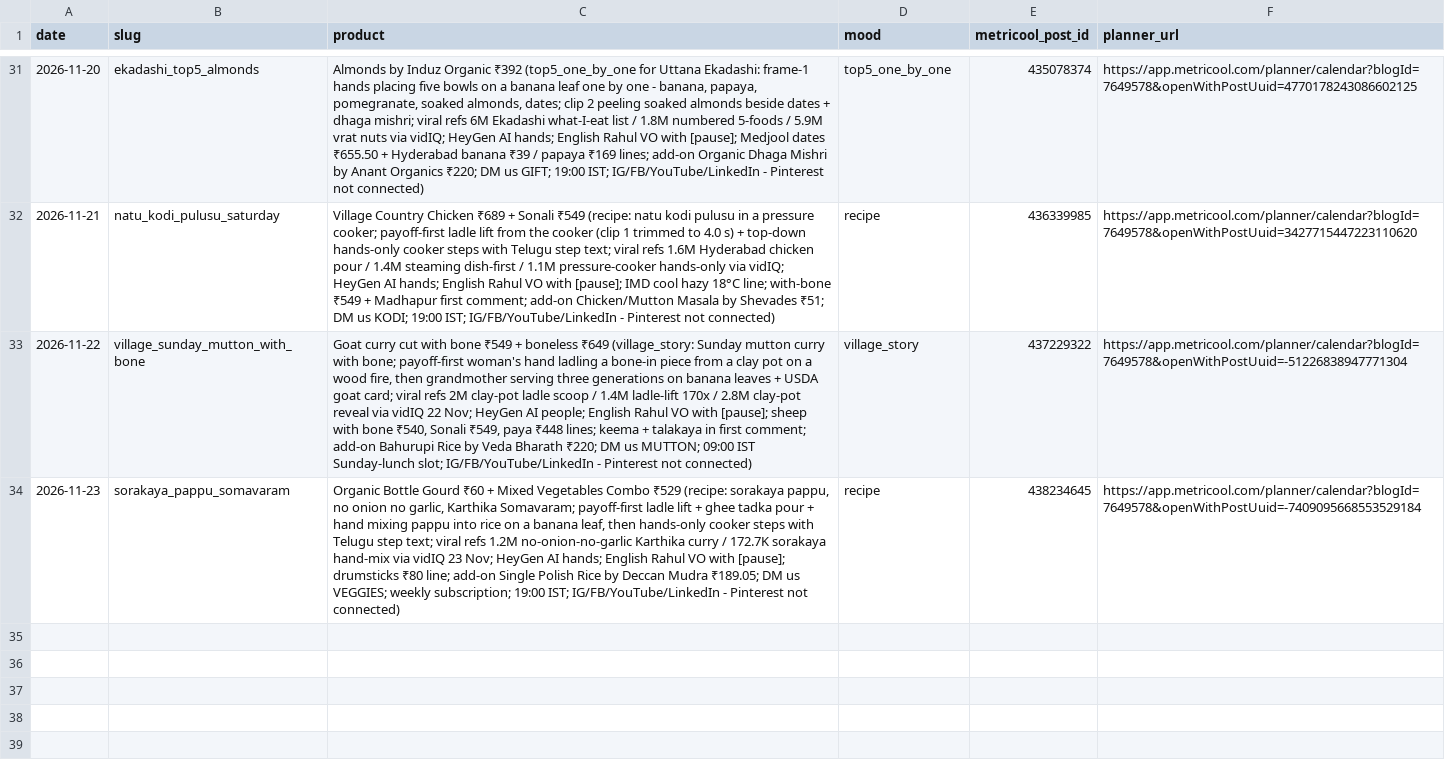
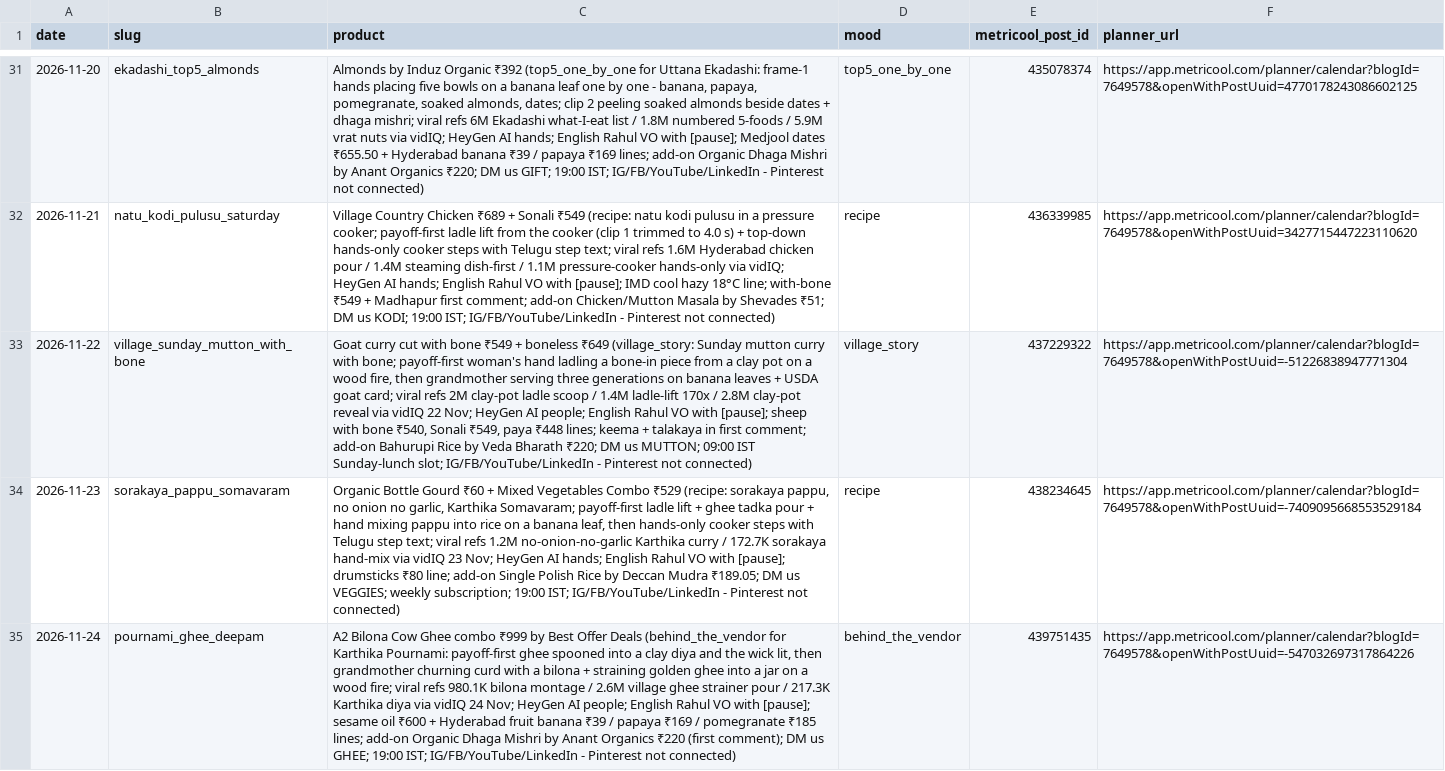
Before and after one commit to gjsgopi-dev/pureorganiczone-reels, a CSV file: log.csv, drawn as a sheet; only a part is shown, gaps mark what is left out; the diff names each change by its address in the sheet, - before the commit and + after, or states it on an @@ line.

```diff
--- a/log.csv
+++ b/log.csv
+row 35: 2026-11-24 | pournami_ghee_deepam | A2 Bilona Cow Ghee combo ₹999 by Best Offer Deals (behind_the_vendor for Karthika Pournami: payoff-first ghee spooned into a clay diya and the wick lit, then grandmother churning curd with a bilona + straining golden ghee into a jar on a wood fire; viral refs 980.1K bilona montage / 2.6M village ghee strainer pour / 217.3K Karthika diya via vidIQ 24 Nov; HeyGen AI people; English Rahul VO with [pause]; sesame oil ₹600 + Hyderabad fruit banana ₹39 / papaya ₹169 / pomegranate ₹185 lines; add-on Organic Dhaga Mishri by Anant Organics ₹220 (first comment); DM us GHEE; 19:00 IST; IG/FB/YouTube/LinkedIn - Pinterest not connected) | behind_the_vendor | 439751435 | https://app.metricool.com/planner/calendar?blogId=7649578&openWithPostUuid=-547032697317864226
```
Also changed, not shown: insights/reel_sales.csv, 1 other file.
